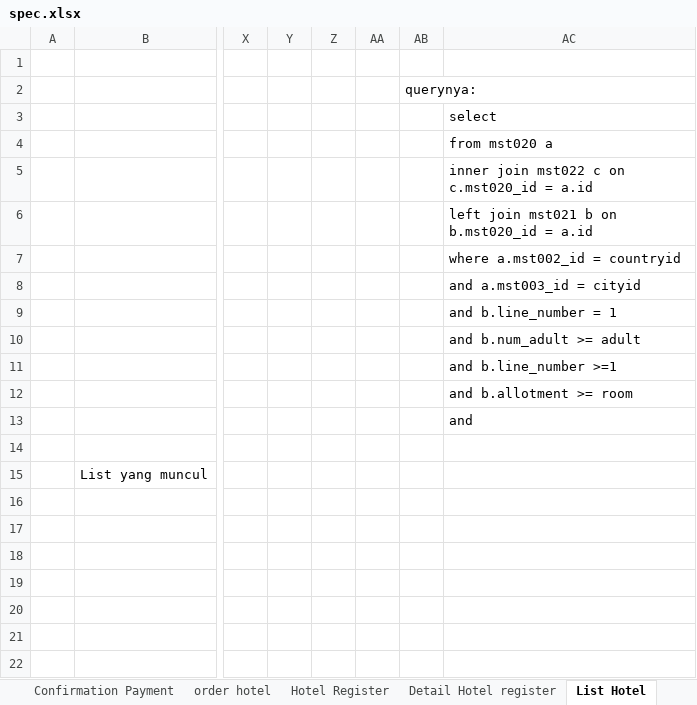
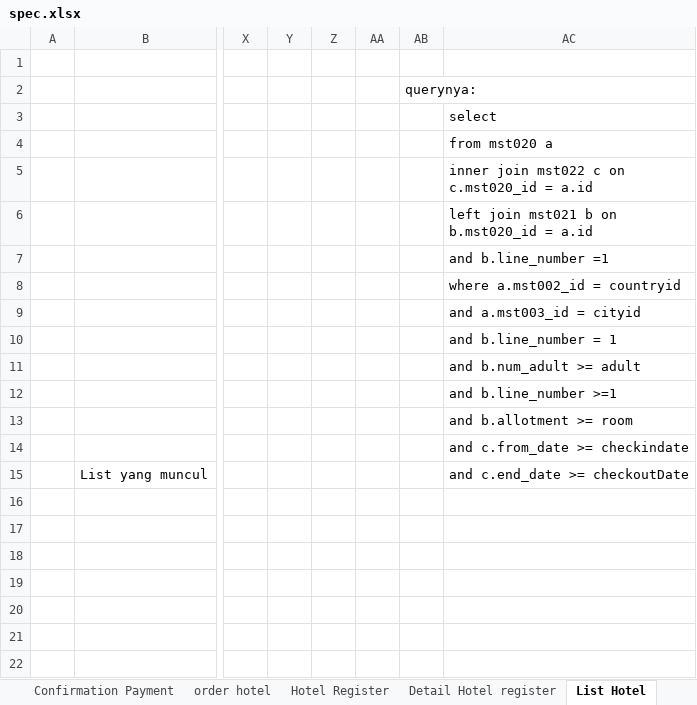
Before and after one commit to loztzero/hotelloca, an Excel workbook: document/spec.xlsx, sheet List Hotel, drawn as a sheet; only a part is shown, gaps mark what is left out; values as stored, in another font and other column widths than the file's, no borders; charts and pictures not drawn; the diff names each change by its address in the sheet, - before the commit and + after, or states it on an @@ line.

Commit message:
query search hotel

```diff
--- a/document/spec.xlsx (sheet List Hotel)
+++ b/document/spec.xlsx (sheet List Hotel)
-AC7: where a.mst002_id = countryid
+AC7: and b.line_number =1
-AC8: and a.mst003_id = cityid
+AC8: where a.mst002_id = countryid
-AC9: and b.line_number = 1
+AC9: and a.mst003_id = cityid
-AC10: and b.num_adult >= adult
+AC10: and b.line_number = 1
-AC11: and b.line_number >=1
+AC11: and b.num_adult >= adult
-AC12: and b.allotment >= room
+AC12: and b.line_number >=1
-AC13: and
+AC13: and b.allotment >= room
-AC14: (empty)
+AC14: and c.from_date >= checkindate
-AC15: (empty)
+AC15: and c.end_date >= checkoutDate
```
